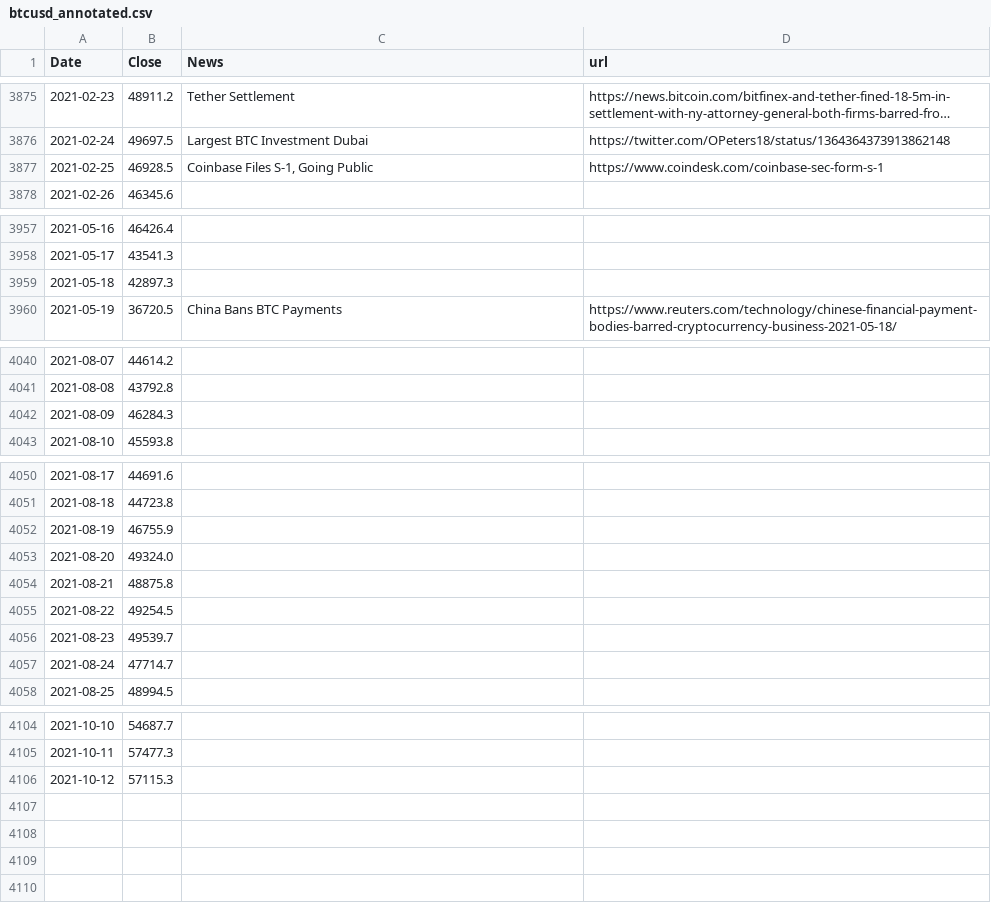
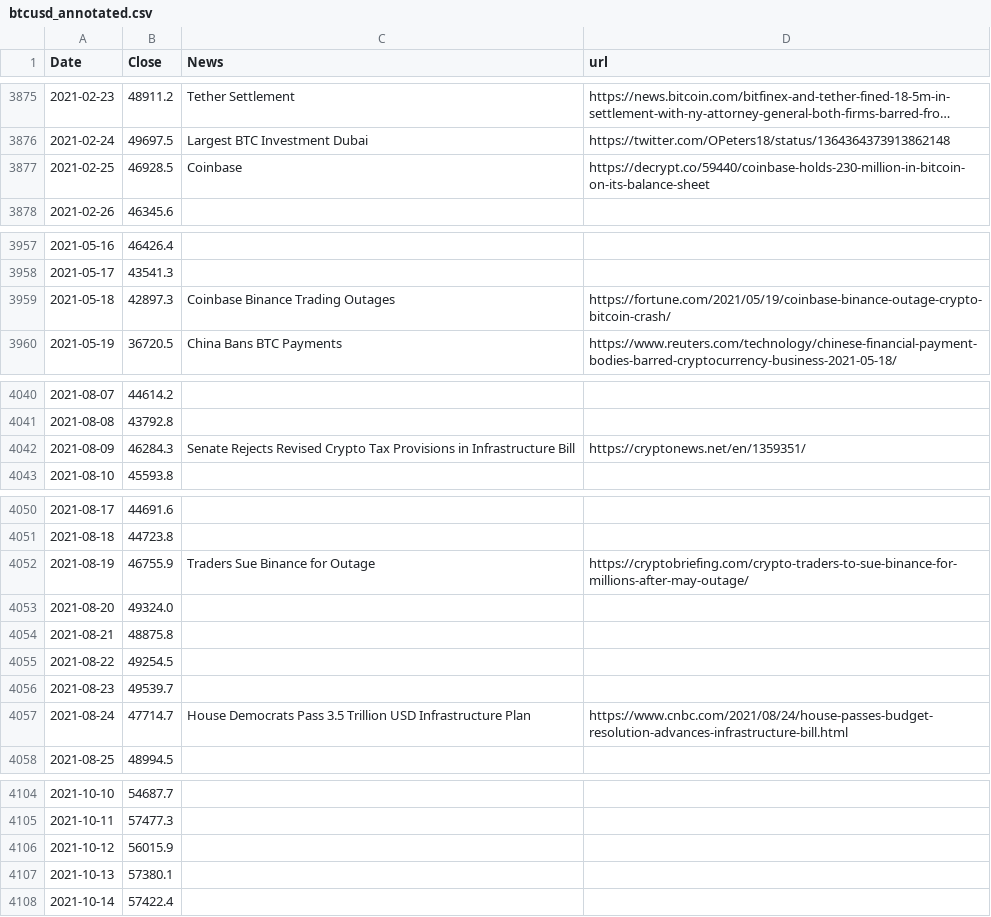
Before and after one commit to dykstranet/cryptonews, a CSV file: data/btcusd_annotated.csv, drawn as a sheet; only a part is shown, gaps mark what is left out; long unchanged cells end in ….

```diff
--- a/data/btcusd_annotated.csv
+++ b/data/btcusd_annotated.csv
@@ -3876,3 +3876,3 @@ Date,Close,News,url
 2021-02-24,49697.5,Largest BTC Investment Dubai,https://twitter.com/OPeters18/status/1364364373913862148
-2021-02-25,46928.5,"Coinbase Files S-1, Going Public",https://www.coindesk.com/coinbase-sec-form-s-1
+2021-02-25,46928.5,Coinbase ,https://decrypt.co/59440/coinbase-holds-230-million-in-bitcoin-on-its-balance-sheet
 2021-02-26,46345.6,,
@@ -3958,3 +3958,3 @@ Date,Close,News,url
 2021-05-17,43541.3,,
-2021-05-18,42897.3,,
+2021-05-18,42897.3,Coinbase Binance Trading Outages,https://fortune.com/2021/05/19/coinbase-binance-outage-crypto-bitcoin-crash/
 2021-05-19,36720.5,China Bans BTC Payments,https://www.reuters.com/technology/chinese-financial-payment-bodies-barred-cryptocurrency-business-2021-05-18/
@@ -4041,3 +4041,3 @@ Date,Close,News,url
 2021-08-08,43792.8,,
-2021-08-09,46284.3,,
+2021-08-09,46284.3,Senate Rejects  Revised Crypto Tax Provisions in Infrastructure Bill,https://cryptonews.net/en/1359351/
 2021-08-10,45593.8,,
@@ -4051,3 +4051,3 @@ Date,Close,News,url
 2021-08-18,44723.8,,
-2021-08-19,46755.9,,
+2021-08-19,46755.9,Traders Sue Binance for Outage,https://cryptobriefing.com/crypto-traders-to-sue-binance-for-millions-after-may-outage/
 2021-08-20,49324.0,,
@@ -4056,3 +4056,3 @@ Date,Close,News,url
 2021-08-23,49539.7,,
-2021-08-24,47714.7,,
+2021-08-24,47714.7,House Democrats Pass 3.5 Trillion USD Infrastructure Plan,https://www.cnbc.com/2021/08/24/house-passes-budget-resolution-advances-infrastructure-bill.html
 2021-08-25,48994.5,,
@@ -4105,2 +4105,4 @@ Date,Close,News,url
 2021-10-11,57477.3,,
-2021-10-12,57115.3,,
+2021-10-12,56015.9,,
+2021-10-13,57380.1,,
+2021-10-14,57422.4,,
```
Also changed, not shown: data/news.csv.
